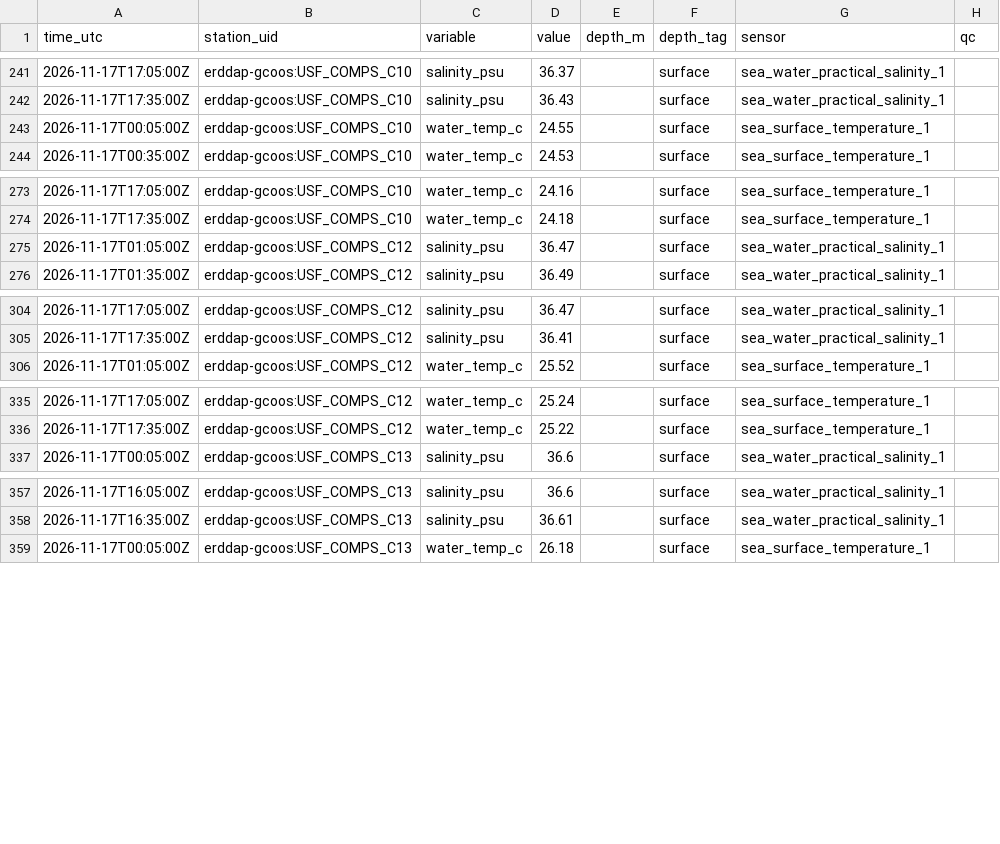
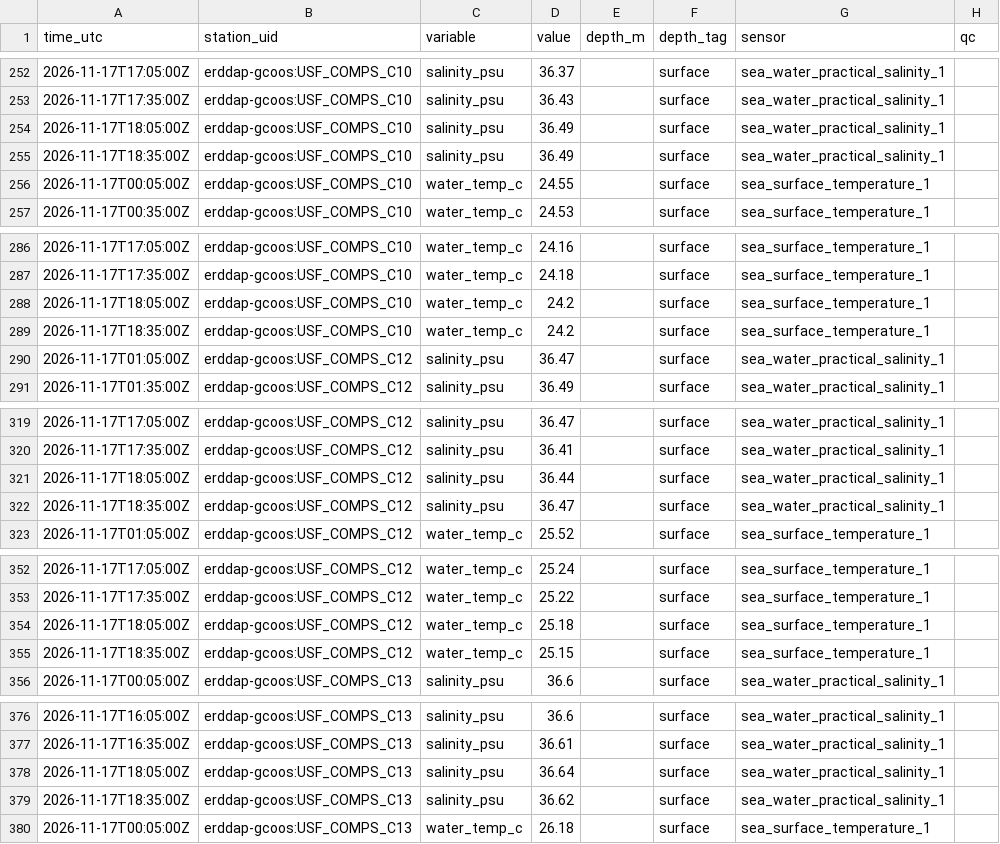
Before and after one commit to captainsforcleanwater/swfl-water-map, a CSV file: data/sensors/2026/11/2026-11-17_erddap-gcoos.csv, drawn as a sheet; only a part is shown, gaps mark what is left out; the diff covers the shown part only; the diff names each change by its address in the sheet, - before the commit and + after, or states it on an @@ line.

```diff
--- a/data/sensors/2026/11/2026-11-17_erddap-gcoos.csv
+++ b/data/sensors/2026/11/2026-11-17_erddap-gcoos.csv
+row 254: 2026-11-17T18:05:00Z | erddap-gcoos:USF_COMPS_C10 | salinity_psu | 36.49 |  | surface | sea_water_practical_salinity_1
+row 255: 2026-11-17T18:35:00Z | erddap-gcoos:USF_COMPS_C10 | salinity_psu | 36.49 |  | surface | sea_water_practical_salinity_1
+row 288: 2026-11-17T18:05:00Z | erddap-gcoos:USF_COMPS_C10 | water_temp_c | 24.2 |  | surface | sea_surface_temperature_1
+row 289: 2026-11-17T18:35:00Z | erddap-gcoos:USF_COMPS_C10 | water_temp_c | 24.2 |  | surface | sea_surface_temperature_1
+row 321: 2026-11-17T18:05:00Z | erddap-gcoos:USF_COMPS_C12 | salinity_psu | 36.44 |  | surface | sea_water_practical_salinity_1
+row 322: 2026-11-17T18:35:00Z | erddap-gcoos:USF_COMPS_C12 | salinity_psu | 36.47 |  | surface | sea_water_practical_salinity_1
+row 354: 2026-11-17T18:05:00Z | erddap-gcoos:USF_COMPS_C12 | water_temp_c | 25.18 |  | surface | sea_surface_temperature_1
+row 355: 2026-11-17T18:35:00Z | erddap-gcoos:USF_COMPS_C12 | water_temp_c | 25.15 |  | surface | sea_surface_temperature_1
+row 378: 2026-11-17T18:05:00Z | erddap-gcoos:USF_COMPS_C13 | salinity_psu | 36.64 |  | surface | sea_water_practical_salinity_1
+row 379: 2026-11-17T18:35:00Z | erddap-gcoos:USF_COMPS_C13 | salinity_psu | 36.62 |  | surface | sea_water_practical_salinity_1
```
Also changed, not shown: 17 added rows elsewhere in this file, data/clean/stations.csv, data/qc/2026/11/2026-11-17_flags.csv, 11 other files.
